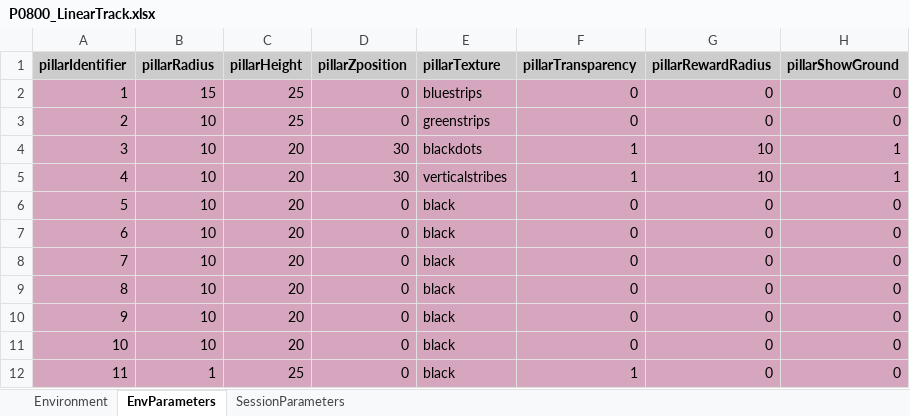
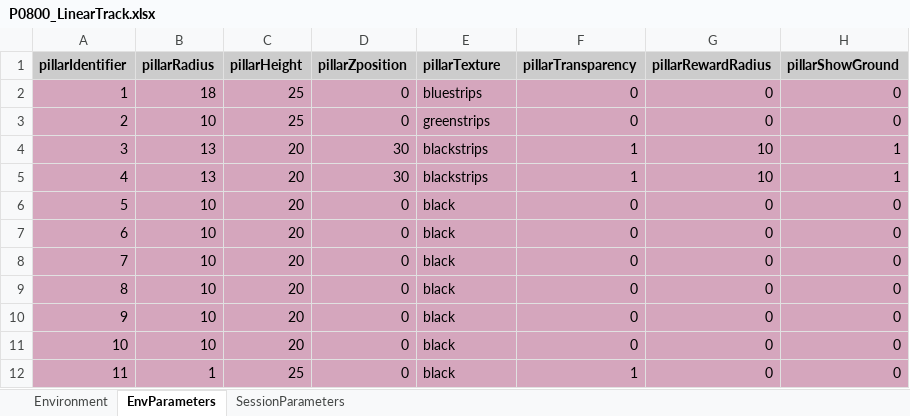
Before and after one commit to LoaloaF/UnityRatVR, an Excel workbook: Paradigms/P0800_LinearTrack.xlsx, sheet EnvParameters, drawn as a sheet; only a part is shown; values as stored, in another font and other column widths than the file's, no borders; the diff names each change by its address in the sheet, - before the commit and + after, or states it on an @@ line.

```diff
--- a/Paradigms/P0800_LinearTrack.xlsx (sheet EnvParameters)
+++ b/Paradigms/P0800_LinearTrack.xlsx (sheet EnvParameters)
-B2 (pillarRadius): 15
+B2 (pillarRadius): 18
-B4:B5 (pillarRadius): 10
+B4:B5 (pillarRadius): 13
-E4 (pillarTexture): blackdots
+E4 (pillarTexture): blackstrips
-E5 (pillarTexture): verticalstribes
+E5 (pillarTexture): blackstrips
```
Also changed, not shown: sheet SessionParameters, sheet Environment, Paradigms/P0200_GoalDirectedMovement.xlsx, 19 other files.
